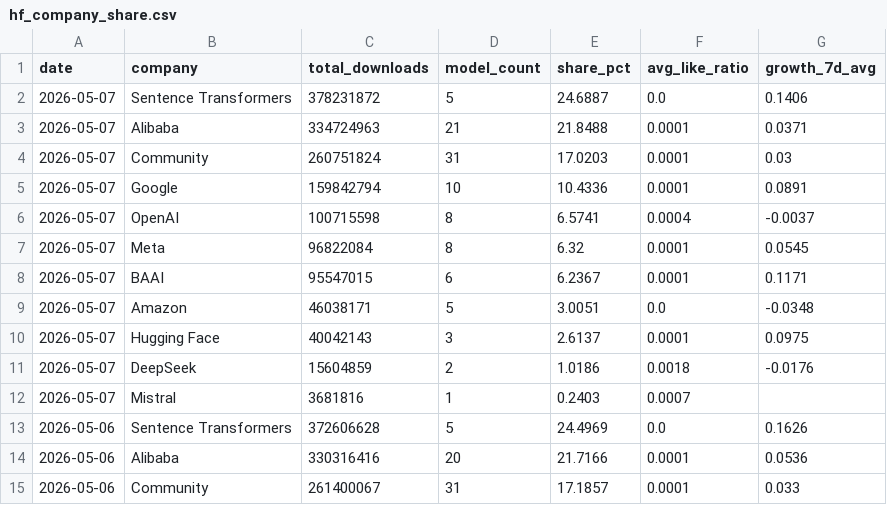
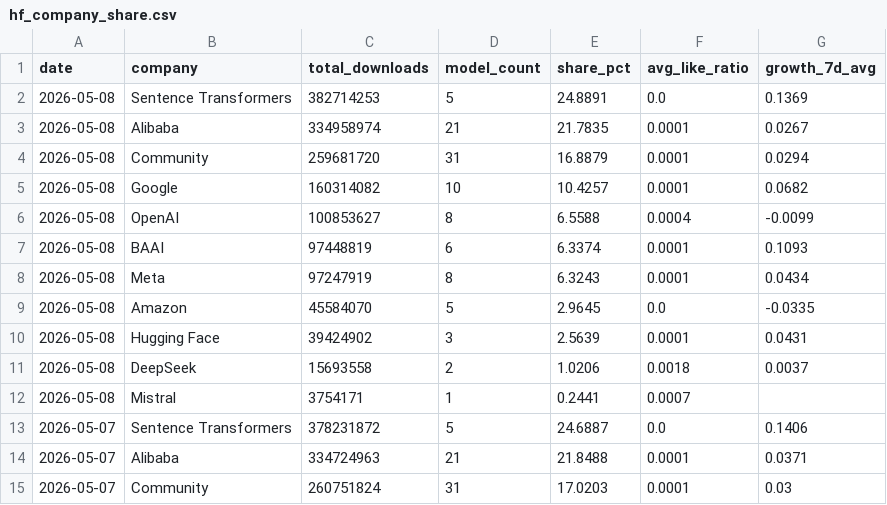
Before and after one commit to AlexLS8888/AI-Dashboard-public, a CSV file: dashboard/data/hf_company_share.csv, drawn as a sheet; only a part is shown; the shorter side is filled out with more unchanged rows.

```diff
--- a/dashboard/data/hf_company_share.csv
+++ b/dashboard/data/hf_company_share.csv
@@ -1,2 +1,13 @@
 date,company,total_downloads,model_count,share_pct,avg_like_ratio,growth_7d_avg
+2026-05-08,Sentence Transformers,382714253,5,24.8891,0.0,0.1369
+2026-05-08,Alibaba,334958974,21,21.7835,0.0001,0.0267
+2026-05-08,Community,259681720,31,16.8879,0.0001,0.0294
+2026-05-08,Google,160314082,10,10.4257,0.0001,0.0682
+2026-05-08,OpenAI,100853627,8,6.5588,0.0004,-0.0099
+2026-05-08,BAAI,97448819,6,6.3374,0.0001,0.1093
+2026-05-08,Meta,97247919,8,6.3243,0.0001,0.0434
+2026-05-08,Amazon,45584070,5,2.9645,0.0,-0.0335
+2026-05-08,Hugging Face,39424902,3,2.5639,0.0001,0.0431
+2026-05-08,DeepSeek,15693558,2,1.0206,0.0018,0.0037
+2026-05-08,Mistral,3754171,1,0.2441,0.0007,
 2026-05-07,Sentence Transformers,378231872,5,24.6887,0.0,0.1406
```
Also changed, not shown: dashboard/data/hf_models_latest.csv, dashboard/data/hf_pipeline_share.csv, 3 other files.
